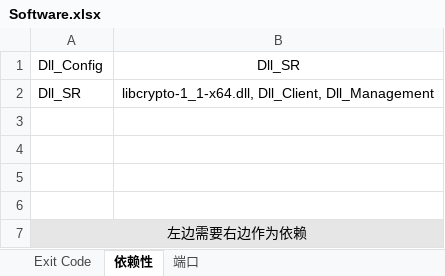
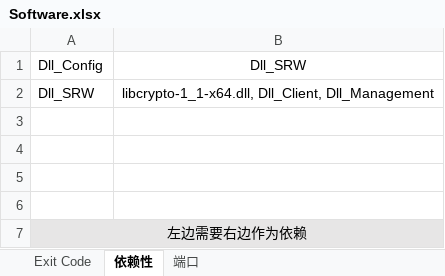
Before and after one commit to Weteoes/Computer-Management, an Excel workbook: Computer Management Project/Weteoes/Software.xlsx, sheet 依赖性, drawn as a sheet; values as stored, in another font and other column widths than the file's, no borders; the diff names each change by its address in the sheet, - before the commit and + after, or states it on an @@ line.

Commit message:
Weteoes_C Model 分离为根项目

```diff
--- a/Computer Management Project/Weteoes/Software.xlsx (sheet 依赖性)
+++ b/Computer Management Project/Weteoes/Software.xlsx (sheet 依赖性)
-B1: Dll_SR
+B1: Dll_SRW
-A2: Dll_SR
+A2: Dll_SRW
```
Also changed, not shown: 35 other files.
